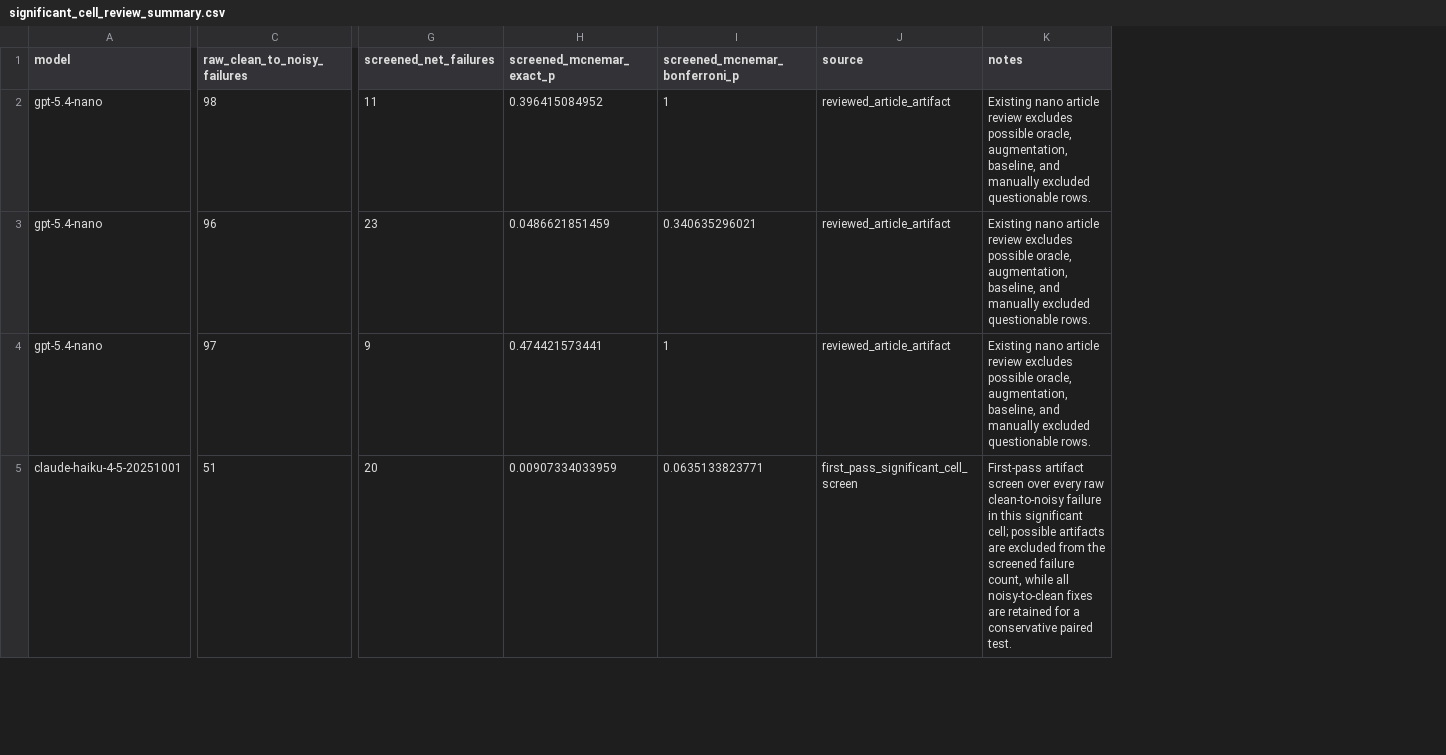
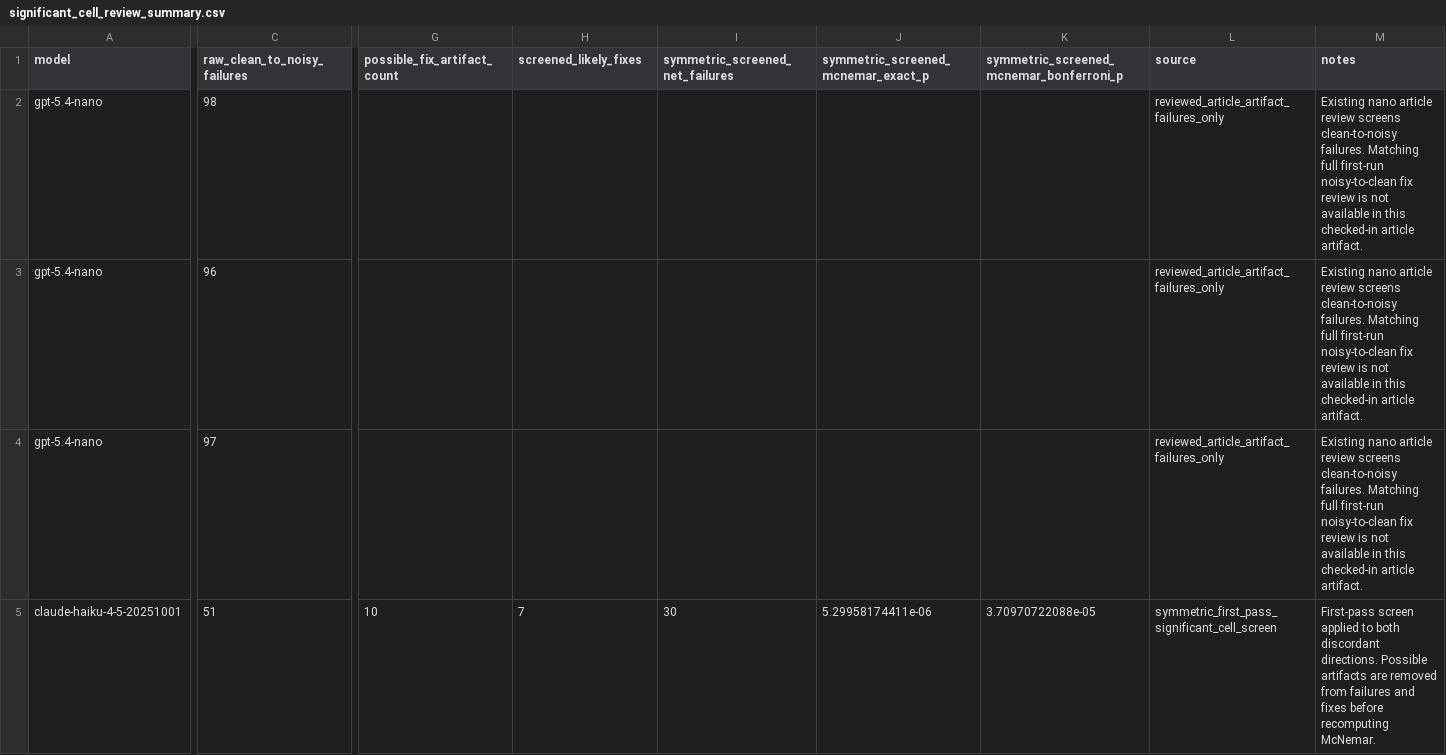
Before and after one commit to yuvalmoscovitz/realistic-bfcl, a CSV file: artifacts/analysis/article/significant_cell_review_summary.csv, drawn as a sheet; only a part is shown, gaps mark what is left out; removed rows and columns are numbered as before the commit, all else as after; the diff covers the shown part only; the diff names each change by its address in the sheet, - before the commit and + after, or states it on an @@ line.

Commit message:
Screen significant-cell fixes symmetrically

```diff
--- a/artifacts/analysis/article/significant_cell_review_summary.csv
+++ b/artifacts/analysis/article/significant_cell_review_summary.csv
+column G (possible_fix_artifact_count), row 5: 10
-column H (screened_mcnemar_exact_p), rows 2-5: 0.396415084952 | 0.0486621851459 | 0.474421573441 | 0.00907334033959
-column I (screened_mcnemar_bonferroni_p), rows 2-5: 1 | 0.340635296021 | 1 | 0.0635133823771
+column I (symmetric_screened_net_failures), row 5: 30
+column J, rows 1-5: symmetric_screened_mcnemar_exact_p |  |  |  | 5.29958174411e-06
+column K, rows 1-5: symmetric_screened_mcnemar_bonferroni_p |  |  |  | 3.70970722088e-05
-H1: screened_net_failures
+H1: screened_likely_fixes
-H2 (screened_likely_fixes): 11
+H2 (screened_likely_fixes): (empty)
-L2:L4 (source): reviewed_article_artifact
+L2:L4 (source): reviewed_article_artifact_failures_only
-M2:M4 (notes): …article review excludes possible oracle, augmentation, baseline, and manually excluded questionable rows.
+M2:M4 (notes): …article review screens clean-to-noisy failures. Matching full first-run noisy-to-clean fix review is not available in this checked-in article artifact.
-H3 (screened_likely_fixes): 23
+H3 (screened_likely_fixes): (empty)
-H4 (screened_likely_fixes): 9
+H4 (screened_likely_fixes): (empty)
-H5 (screened_likely_fixes): 20
+H5 (screened_likely_fixes): 7
-L5 (source): first_pass_significant_cell_screen
+L5 (source): symmetric_first_pass_significant_cell_screen
-M5 (notes): First-pass artifact screen over every raw clean-to-noisy failure in this significant cell; possible artifacts are excluded from the screened failure count, while all noisy-to-clean fixes are retained for a conservative paired test.
+M5 (notes): First-pass screen applied to both discordant directions. Possible artifacts are removed from failures and fixes before recomputing McNemar.
```
Also changed, not shown: 10 edited cells elsewhere in this file, 4 other files.
